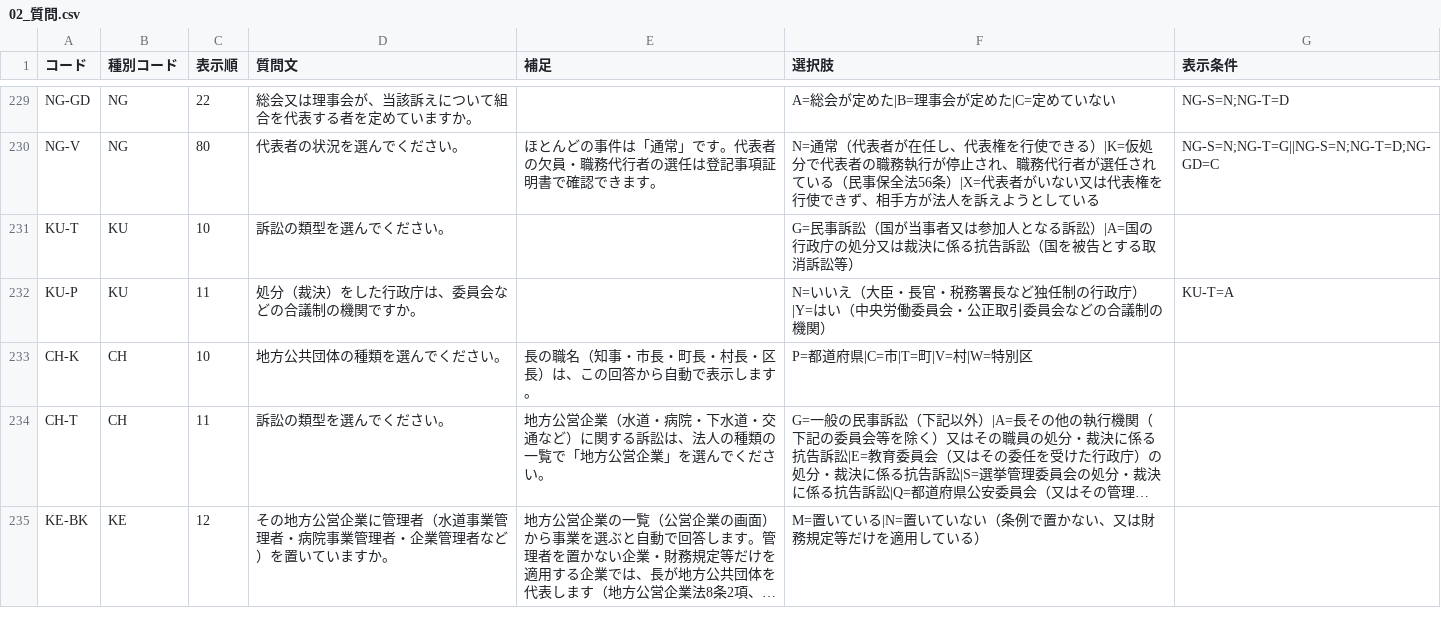
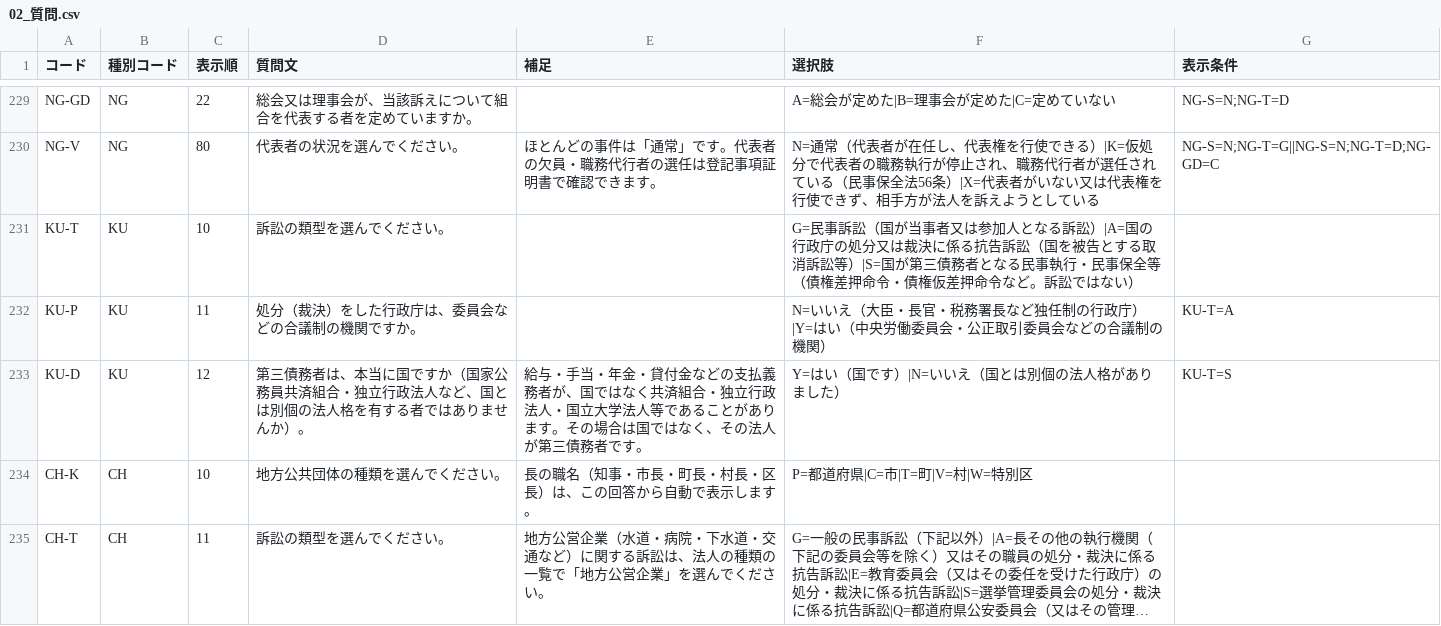
Before and after one commit to Ordinarylawyer/houjin-daihyosha, a CSV file: seed/02_質問.csv, drawn as a sheet; only a part is shown, gaps mark what is left out; the shorter side is filled out with more unchanged rows; long unchanged cells end in ….

```diff
--- a/seed/02_質問.csv
+++ b/seed/02_質問.csv
@@ -230,4 +230,5 @@
 "NG-V","NG","80","代表者の状況を選んでください。","ほとんどの事件は「通常」です。代表者の欠員・職務代行者の選任は登記事項証明書で確認できます。","N=通常（代表者が在任し、代表権を行使できる）|K=仮処分で代表者の職務執行が停止され、職務代行者が選任されている（民事保全法56条）|X=代表者がいない又は代表権を行使できず、相手方が法人を訴えようとしている","NG-S=N;NG-T=G||NG-S=N;NG-T=D;NG-GD=C"
-"KU-T","KU","10","訴訟の類型を選んでください。","","G=民事訴訟（国が当事者又は参加人となる訴訟）|A=国の行政庁の処分又は裁決に係る抗告訴訟（国を被告とする取消訴訟等）",""
+"KU-T","KU","10","訴訟の類型を選んでください。","","G=民事訴訟（国が当事者又は参加人となる訴訟）|A=国の行政庁の処分又は裁決に係る抗告訴訟（国を被告とする取消訴訟等）|S=国が第三債務者となる民事執行・民事保全等（債権差押命令・債権仮差押命令など。訴訟ではない）",""
 "KU-P","KU","11","処分（裁決）をした行政庁は、委員会などの合議制の機関ですか。","","N=いいえ（大臣・長官・税務署長など独任制の行政庁）|Y=はい（中央労働委員会・公正取引委員会などの合議制の機関）","KU-T=A"
+"KU-D","KU","12","第三債務者は、本当に国ですか（国家公務員共済組合・独立行政法人など、国とは別個の法人格を有する者ではありませんか）。","給与・手当・年金・貸付金などの支払義務者が、国ではなく共済組合・独立行政法人・国立大学法人等であることがあります。その場合は国ではなく、その法人が第三債務者です。","Y=はい（国です）|N=いいえ（国とは別個の法人格がありました）","KU-T=S"
 "CH-K","CH","10","地方公共団体の種類を選んでください。","長の職名（知事・市長・町長・村長・区長）は、この回答から自動で表示します。","P=都道府県|C=市|T=町|V=村|W=特別区",""
```
Also changed, not shown: seed/03_ルール.csv, 3 other files.
